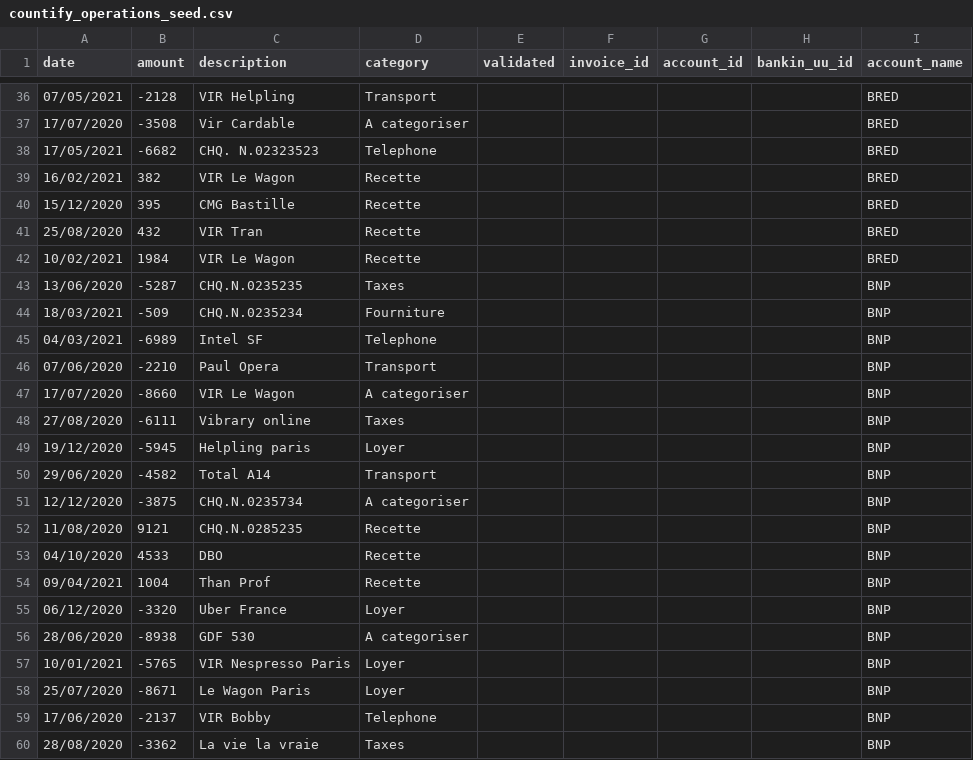
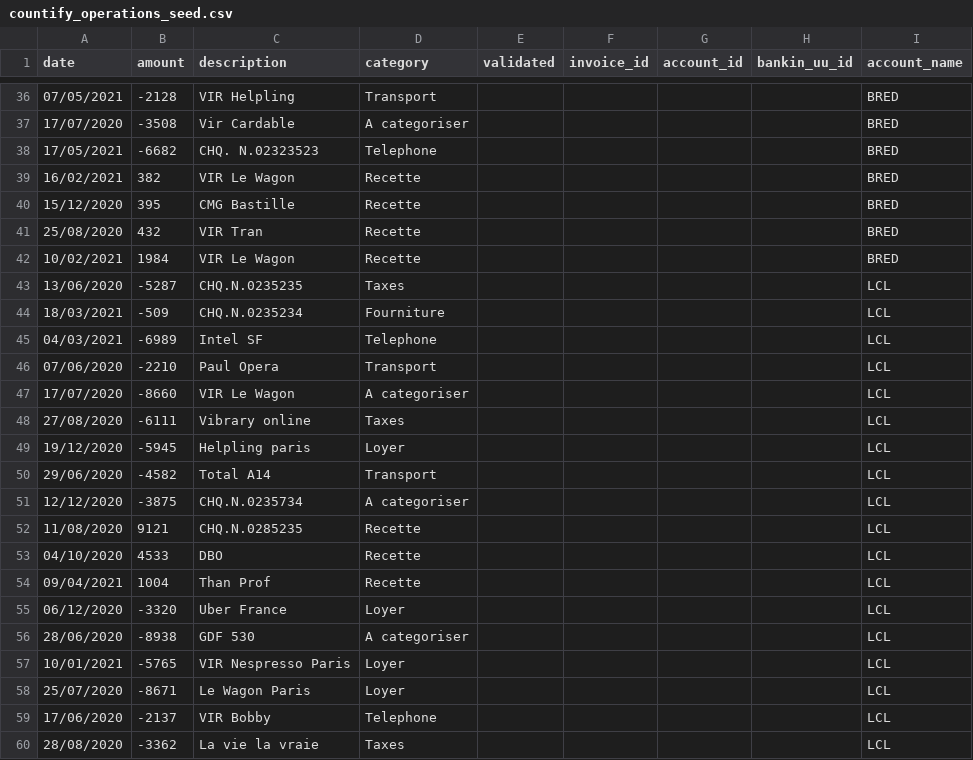
Before and after one commit to ldecourcel/COUNTIFY, a CSV file: db/countify_operations_seed.csv, drawn as a sheet; only a part is shown, gaps mark what is left out.

Commit message:
seed fixed

```diff
--- a/db/countify_operations_seed.csv
+++ b/db/countify_operations_seed.csv
@@ -42,19 +42,19 @@ date;amount;description;category;validated;invoice_id;account_id;bankin_uu_id;ac
 10/02/2021;1984;VIR Le Wagon;Recette;;;;;BRED
-13/06/2020;-5287;CHQ.N.0235235;Taxes;;;;;BNP
-18/03/2021;-509;CHQ.N.0235234;Fourniture;;;;;BNP
-04/03/2021;-6989;Intel SF;Telephone;;;;;BNP
-07/06/2020;-2210;Paul Opera;Transport;;;;;BNP
-17/07/2020;-8660;VIR Le Wagon;A categoriser;;;;;BNP
-27/08/2020;-6111;Vibrary online;Taxes;;;;;BNP
-19/12/2020;-5945;Helpling paris;Loyer;;;;;BNP
-29/06/2020;-4582;Total A14;Transport;;;;;BNP
-12/12/2020;-3875;CHQ.N.0235734;A categoriser;;;;;BNP
-11/08/2020;9121;CHQ.N.0285235;Recette;;;;;BNP
-04/10/2020;4533;DBO;Recette;;;;;BNP
-09/04/2021;1004;Than Prof;Recette;;;;;BNP
-06/12/2020;-3320;Uber France;Loyer;;;;;BNP
-28/06/2020;-8938;GDF 530;A categoriser;;;;;BNP
-10/01/2021;-5765;VIR Nespresso Paris;Loyer;;;;;BNP
-25/07/2020;-8671;Le Wagon Paris;Loyer;;;;;BNP
-17/06/2020;-2137;VIR Bobby;Telephone;;;;;BNP
-28/08/2020;-3362;La vie la vraie;Taxes;;;;;BNP
+13/06/2020;-5287;CHQ.N.0235235;Taxes;;;;;LCL
+18/03/2021;-509;CHQ.N.0235234;Fourniture;;;;;LCL
+04/03/2021;-6989;Intel SF;Telephone;;;;;LCL
+07/06/2020;-2210;Paul Opera;Transport;;;;;LCL
+17/07/2020;-8660;VIR Le Wagon;A categoriser;;;;;LCL
+27/08/2020;-6111;Vibrary online;Taxes;;;;;LCL
+19/12/2020;-5945;Helpling paris;Loyer;;;;;LCL
+29/06/2020;-4582;Total A14;Transport;;;;;LCL
+12/12/2020;-3875;CHQ.N.0235734;A categoriser;;;;;LCL
+11/08/2020;9121;CHQ.N.0285235;Recette;;;;;LCL
+04/10/2020;4533;DBO;Recette;;;;;LCL
+09/04/2021;1004;Than Prof;Recette;;;;;LCL
+06/12/2020;-3320;Uber France;Loyer;;;;;LCL
+28/06/2020;-8938;GDF 530;A categoriser;;;;;LCL
+10/01/2021;-5765;VIR Nespresso Paris;Loyer;;;;;LCL
+25/07/2020;-8671;Le Wagon Paris;Loyer;;;;;LCL
+17/06/2020;-2137;VIR Bobby;Telephone;;;;;LCL
+28/08/2020;-3362;La vie la vraie;Taxes;;;;;LCL
```
Also changed, not shown: 1 other file.
